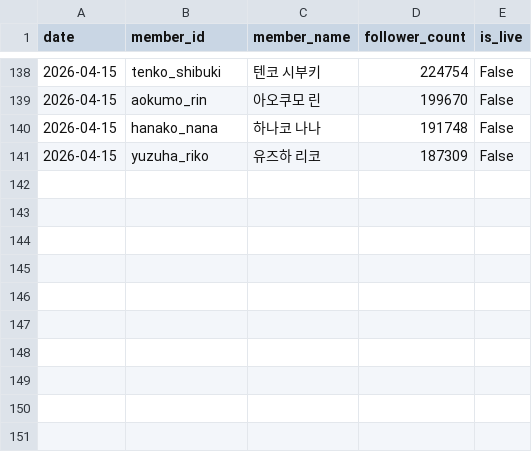
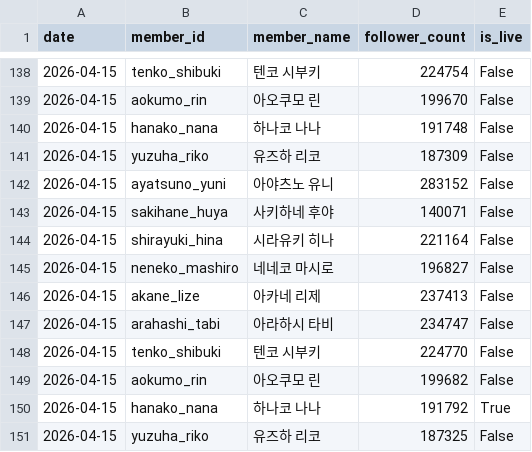
Before and after one commit to coding-jhj/Stelive_data, a CSV file: data/followers.csv, drawn as a sheet; only a part is shown, gaps mark what is left out.

```diff
--- a/data/followers.csv
+++ b/data/followers.csv
@@ -141 +141,11 @@
 2026-04-15,yuzuha_riko,유즈하 리코,187309,False
+2026-04-15,ayatsuno_yuni,아야츠노 유니,283152,False
+2026-04-15,sakihane_huya,사키하네 후야,140071,False
+2026-04-15,shirayuki_hina,시라유키 히나,221164,False
+2026-04-15,neneko_mashiro,네네코 마시로,196827,False
+2026-04-15,akane_lize,아카네 리제,237413,False
+2026-04-15,arahashi_tabi,아라하시 타비,234747,False
+2026-04-15,tenko_shibuki,텐코 시부키,224770,False
+2026-04-15,aokumo_rin,아오쿠모 린,199682,False
+2026-04-15,hanako_nana,하나코 나나,191792,True
+2026-04-15,yuzuha_riko,유즈하 리코,187325,False
```
Also changed, not shown: data/streams.csv, 1 other file.
